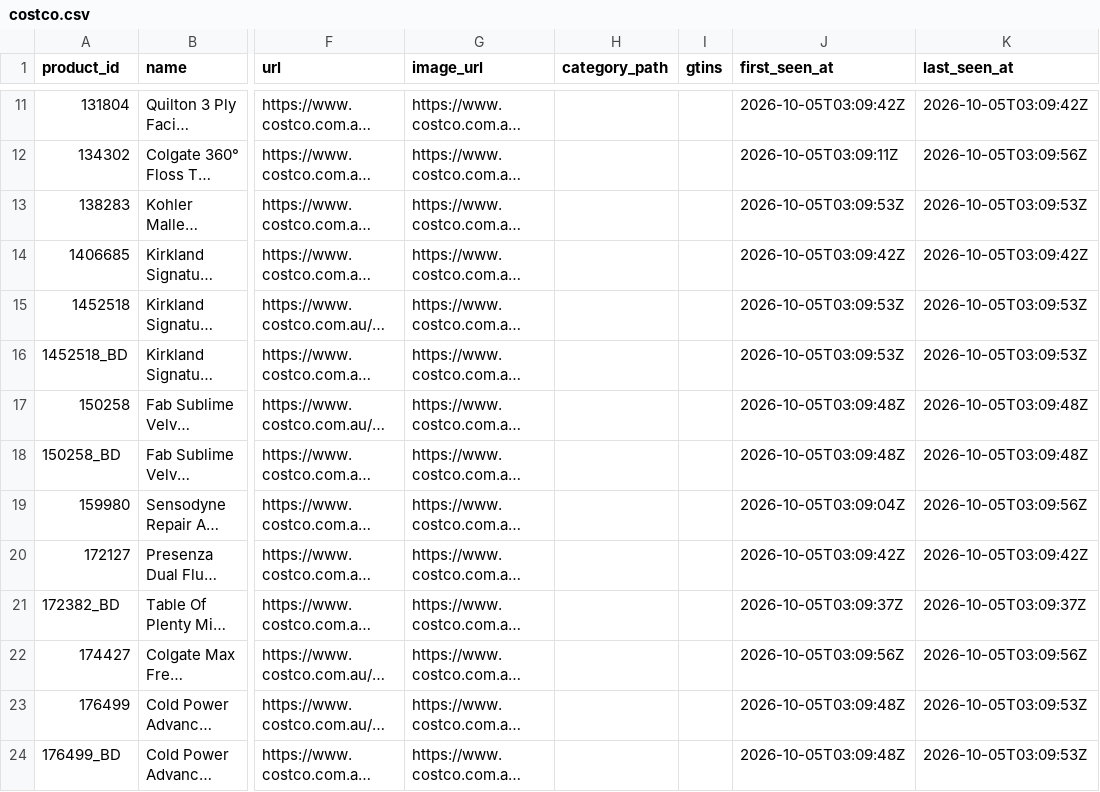
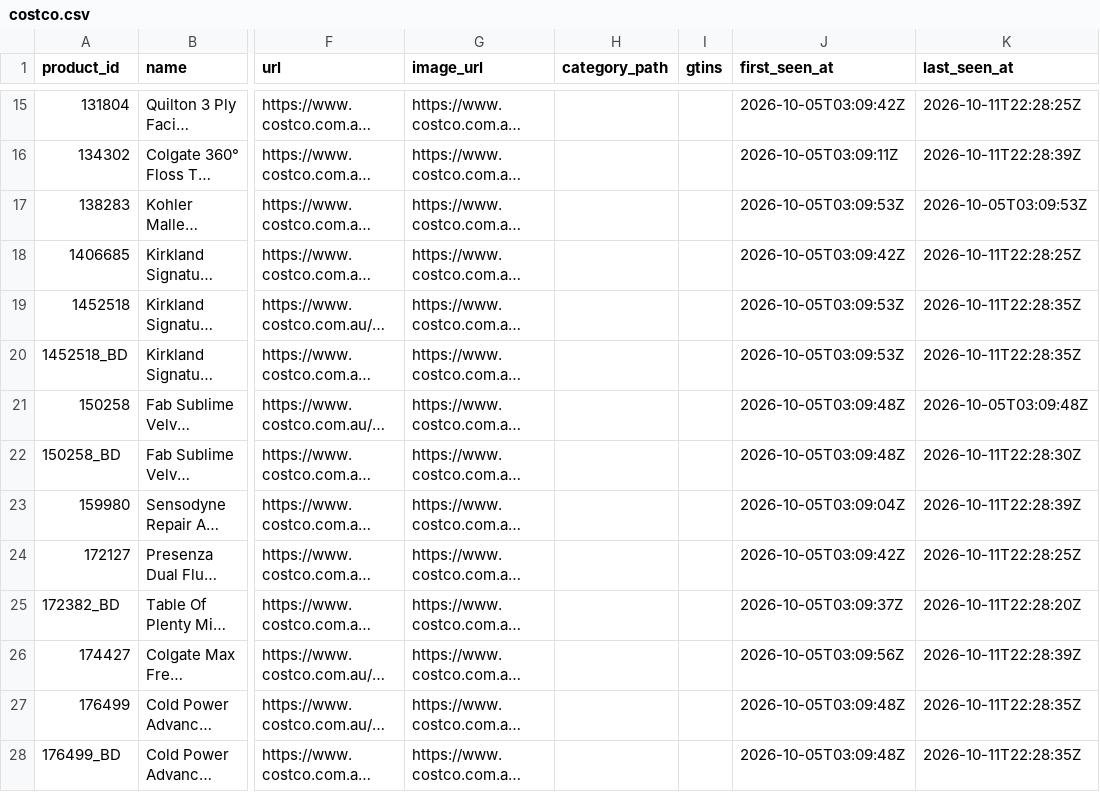
Before and after one commit to marqueztandog7-del/family-specials, a CSV file: history/products/costco.csv, drawn as a sheet; only a part is shown, gaps mark what is left out; long unchanged cells end in …; addresses are those after the commit; the diff covers the shown part only; the diff names each change by its address in the sheet, - before the commit and + after, or states it on an @@ line.

```diff
--- a/history/products/costco.csv
+++ b/history/products/costco.csv
-K15 (last_seen_at): 2026-10-05T03:09:42Z
+K15 (last_seen_at): 2026-10-11T22:28:25Z
-K16 (last_seen_at): 2026-10-05T03:09:56Z
+K16 (last_seen_at): 2026-10-11T22:28:39Z
-K18 (last_seen_at): 2026-10-05T03:09:42Z
+K18 (last_seen_at): 2026-10-11T22:28:25Z
-K19:K20 (last_seen_at): 2026-10-05T03:09:53Z
+K19:K20 (last_seen_at): 2026-10-11T22:28:35Z
-K22 (last_seen_at): 2026-10-05T03:09:48Z
+K22 (last_seen_at): 2026-10-11T22:28:30Z
-K23 (last_seen_at): 2026-10-05T03:09:56Z
+K23 (last_seen_at): 2026-10-11T22:28:39Z
-K24 (last_seen_at): 2026-10-05T03:09:42Z
+K24 (last_seen_at): 2026-10-11T22:28:25Z
-K25 (last_seen_at): 2026-10-05T03:09:37Z
+K25 (last_seen_at): 2026-10-11T22:28:20Z
-K26 (last_seen_at): 2026-10-05T03:09:56Z
+K26 (last_seen_at): 2026-10-11T22:28:39Z
-K27:K28 (last_seen_at): 2026-10-05T03:09:53Z
+K27:K28 (last_seen_at): 2026-10-11T22:28:35Z
```
Also changed, not shown: 6 added rows and 53 edited cells elsewhere in this file, history/products/aldi.csv, history/products/chemistwarehouse.csv, 6 other files.
